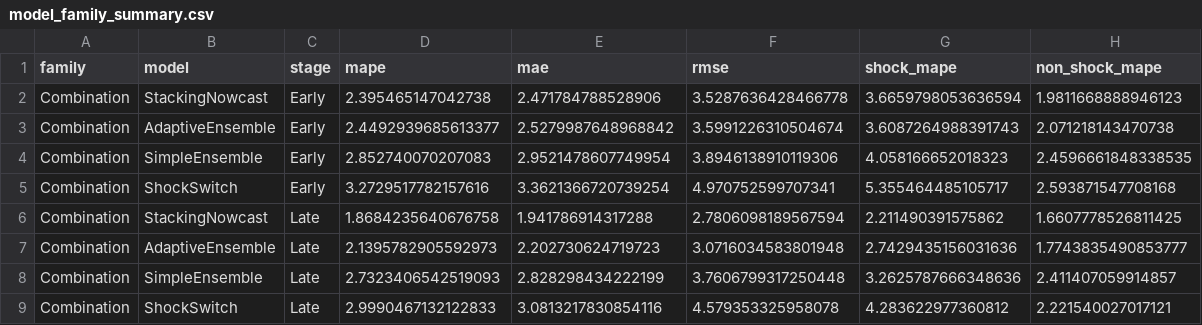
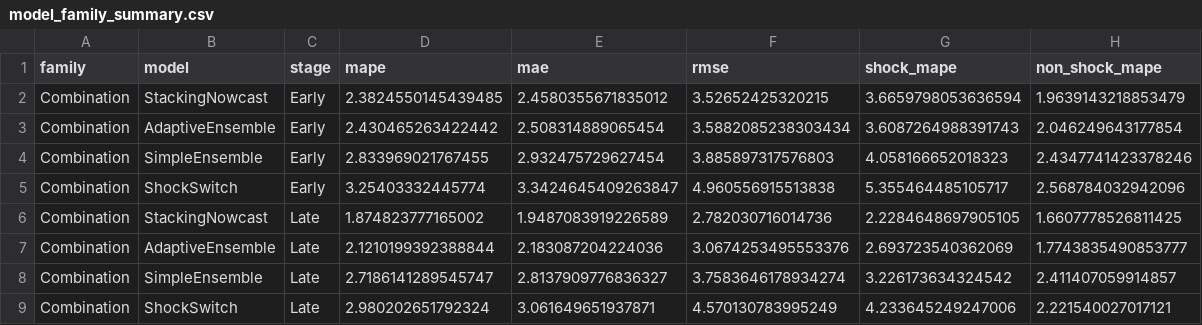
Before and after one commit to HAYKOZAQ/GDP-Nowcasting, a CSV file: nowcasting_results/model_family_summary.csv, drawn as a sheet; only a part is shown; the diff covers the shown part only.

```diff
--- a/nowcasting_results/model_family_summary.csv
+++ b/nowcasting_results/model_family_summary.csv
@@ -1,9 +1,9 @@
 family,model,stage,mape,mae,rmse,shock_mape,non_shock_mape
-Combination,StackingNowcast,Early,2.395465147042738,2.471784788528906,3.5287636428466778,3.6659798053636594,1.9811668888946123
-Combination,AdaptiveEnsemble,Early,2.4492939685613377,2.5279987648968842,3.5991226310504674,3.6087264988391743,2.071218143470738
-Combination,SimpleEnsemble,Early,2.852740070207083,2.9521478607749954,3.8946138910119306,4.058166652018323,2.4596661848338535
-Combination,ShockSwitch,Early,3.2729517782157616,3.3621366720739254,4.970752599707341,5.355464485105717,2.593871547708168
-Combination,StackingNowcast,Late,1.8684235640676758,1.941786914317288,2.7806098189567594,2.211490391575862,1.6607778526811425
-Combination,AdaptiveEnsemble,Late,2.1395782905592973,2.202730624719723,3.0716034583801948,2.7429435156031636,1.7743835490853777
-Combination,SimpleEnsemble,Late,2.7323406542519093,2.828298434222199,3.7606799317250448,3.2625787666348636,2.411407059914857
-Combination,ShockSwitch,Late,2.9990467132122833,3.0813217830854116,4.579353325958078,4.283622977360812,2.221540027017121
+Combination,StackingNowcast,Early,2.3824550145439485,2.4580355671835012,3.52652425320215,3.6659798053636594,1.9639143218853479
+Combination,AdaptiveEnsemble,Early,2.430465263422442,2.508314889065454,3.5882085238303434,3.6087264988391743,2.046249643177854
+Combination,SimpleEnsemble,Early,2.833969021767455,2.932475729627454,3.885897317576803,4.058166652018323,2.4347741423378246
+Combination,ShockSwitch,Early,3.25403332445774,3.3424645409263847,4.960556915513838,5.355464485105717,2.568784032942096
+Combination,StackingNowcast,Late,1.874823777165002,1.9487083919226589,2.782030716014736,2.2284648697905105,1.6607778526811425
+Combination,AdaptiveEnsemble,Late,2.1210199392388844,2.183087204224036,3.0674253495553376,2.693723540362069,1.7743835490853777
+Combination,SimpleEnsemble,Late,2.7186141289545747,2.8137909776836327,3.7583646178934274,3.226173634324542,2.411407059914857
+Combination,ShockSwitch,Late,2.980202651792324,3.061649651937871,4.570130783995249,4.233645249247006,2.221540027017121
```
Also changed, not shown: 158 edited cells elsewhere in this file, nowcasting_results/backtest_predictions.csv, nowcasting_results/backtest_summary.csv, 15 other files.
